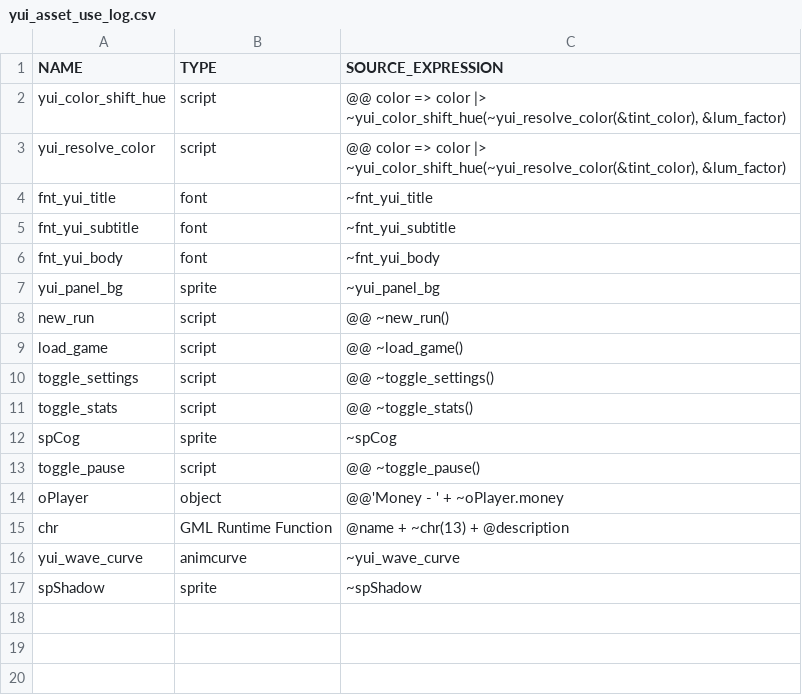
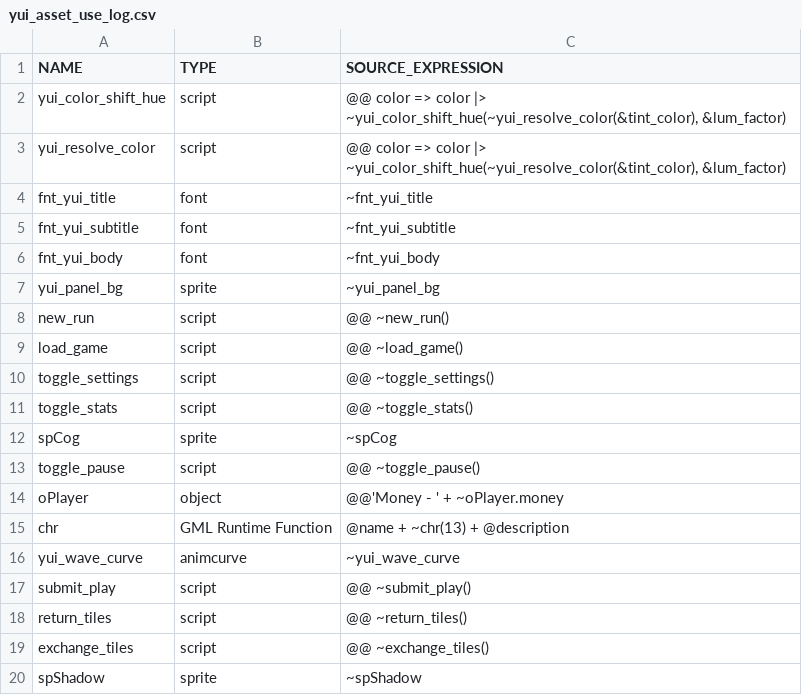
Before and after one commit to flowershoppe/Scramble, a CSV file: datafiles/logs/yui_asset_use_log.csv, drawn as a sheet; the diff names each change by its address in the sheet, - before the commit and + after, or states it on an @@ line.

```diff
--- a/datafiles/logs/yui_asset_use_log.csv
+++ b/datafiles/logs/yui_asset_use_log.csv
+row 17: submit_play | script | @@ ~submit_play()
+row 18: return_tiles | script | @@ ~return_tiles()
+row 19: exchange_tiles | script | @@ ~exchange_tiles()
```
Also changed, not shown: 1 other file.
